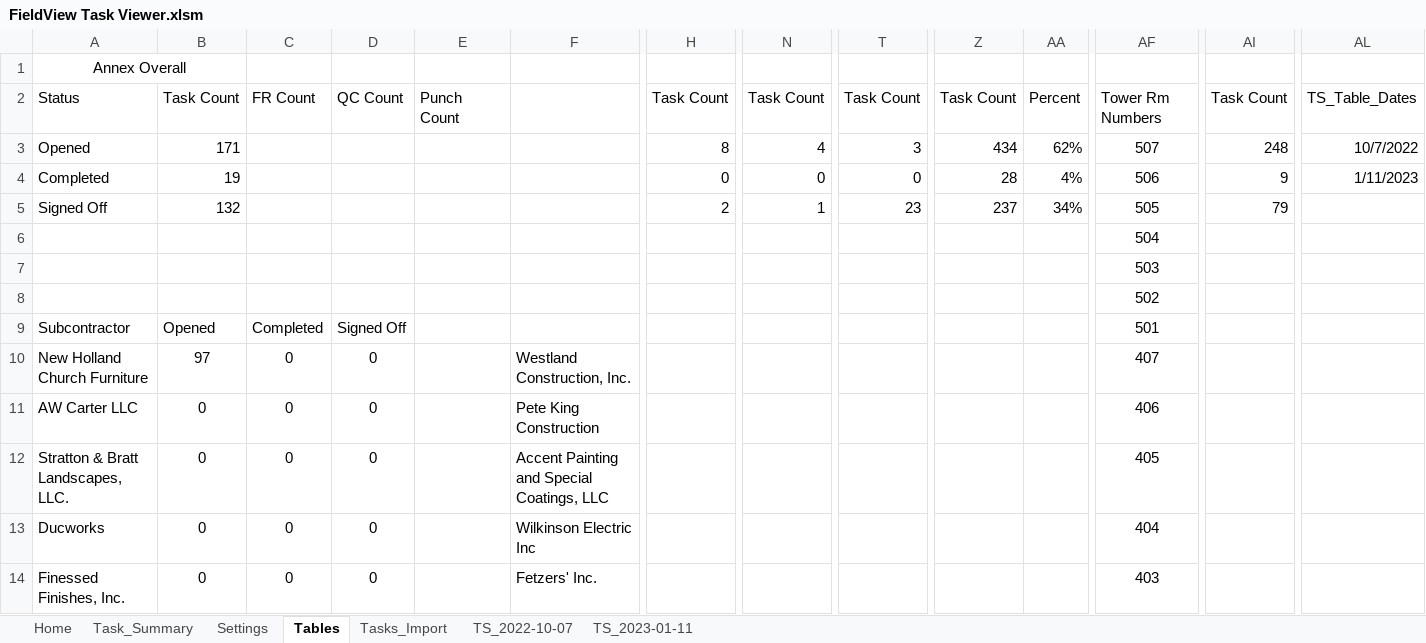
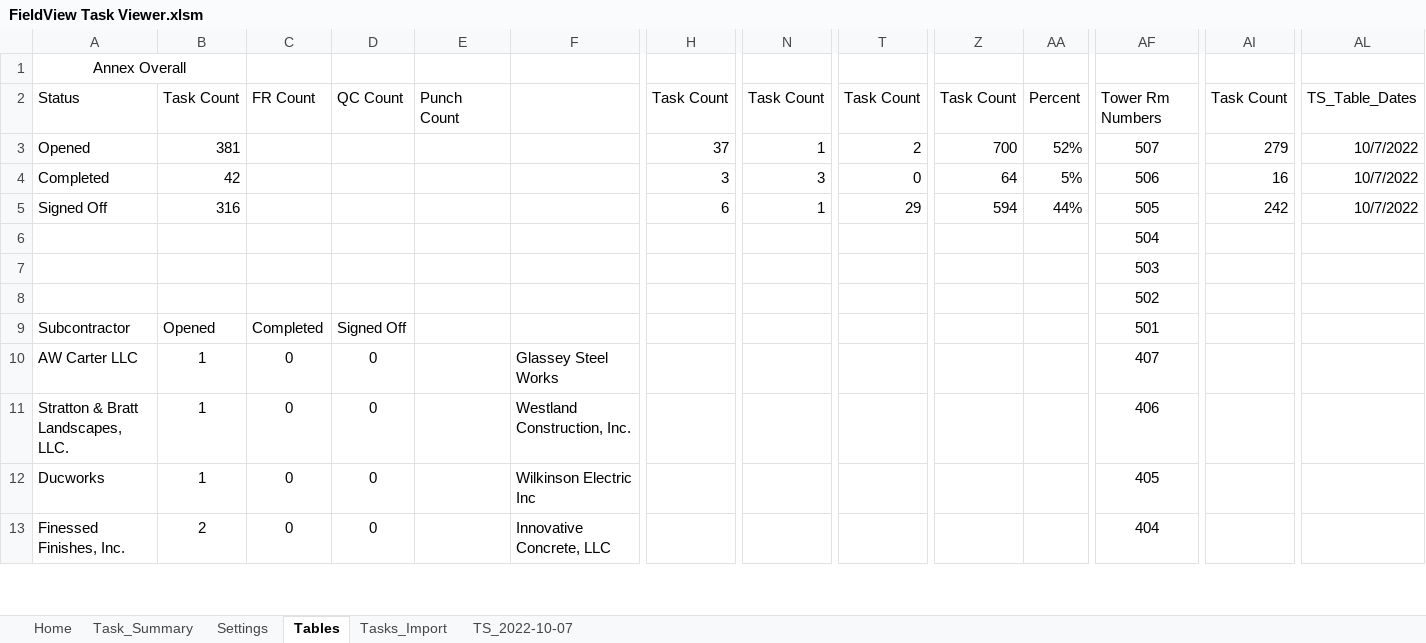
Before and after one commit to CamronWalker/fieldview-task-summary, an Excel workbook: FieldView Task Viewer.xlsm, sheet Tables, drawn as a sheet; only a part is shown, gaps mark what is left out; values as stored, in another font and other column widths than the file's, no borders; table styles not drawn; removed rows and columns are numbered as before the commit, all else as after; rows hold the shown columns only; the diff covers the shown part only; the diff names each change by its address in the sheet, - before the commit and + after, or states it on an @@ line.

```diff
--- a/FieldView Task Viewer.xlsm (sheet Tables)
+++ b/FieldView Task Viewer.xlsm (sheet Tables)
-sheet tab: TS_2023-01-11
-B3: 171
+B3: 381
-H3: 8
+H3: 37
-N3: 4
+N3: 1
-T3: 3
+T3: 2
-Z3: 434
+Z3: 700
-AA3: 62%
+AA3: 52%
-AI3: 248
+AI3: 279
-B4: 19
+B4: 42
-H4: 0
+H4: 3
-N4: 0
+N4: 3
-Z4: 28
+Z4: 64
-AA4: 4%
+AA4: 5%
-AI4: 9
+AI4: 16
-AL4: 1/11/2023
+AL4: 10/7/2022
-B5: 132
+B5: 316
-H5: 2
+H5: 6
-T5: 23
+T5: 29
-Z5: 237
+Z5: 594
-AA5: 34%
+AA5: 44%
-AI5: 79
+AI5: 242
-AL5: (empty)
+AL5: 10/7/2022
-row 10: New Holland Church Furniture | 97 | 0 | 0 |  | Westland Construction, Inc. |  |  |  |  |  | 407
-B10:B12: 0
+B10:B12: 1
-F10: Pete King Construction
+F10: Glassey Steel Works
-AF10: 406
+AF10: 407
-F11: Accent Painting and Special Coatings, LLC
+F11: Westland Construction, Inc.
-AF11: 405
+AF11: 406
-AF12: 404
+AF12: 405
-B13: 0
+B13: 2
-F13: Fetzers' Inc.
+F13: Innovative Concrete, LLC
-AF13: 403
+AF13: 404
```
Also changed, not shown: 10 added rows, 9 removed rows and 21 edited cells elsewhere in this sheet, sheet Tasks_Import, sheet Task_Summary, sheet TS_2022-10-07, sheet Settings, sheet Home, formulas that keep their value, charts or pictures, 2 other files.
